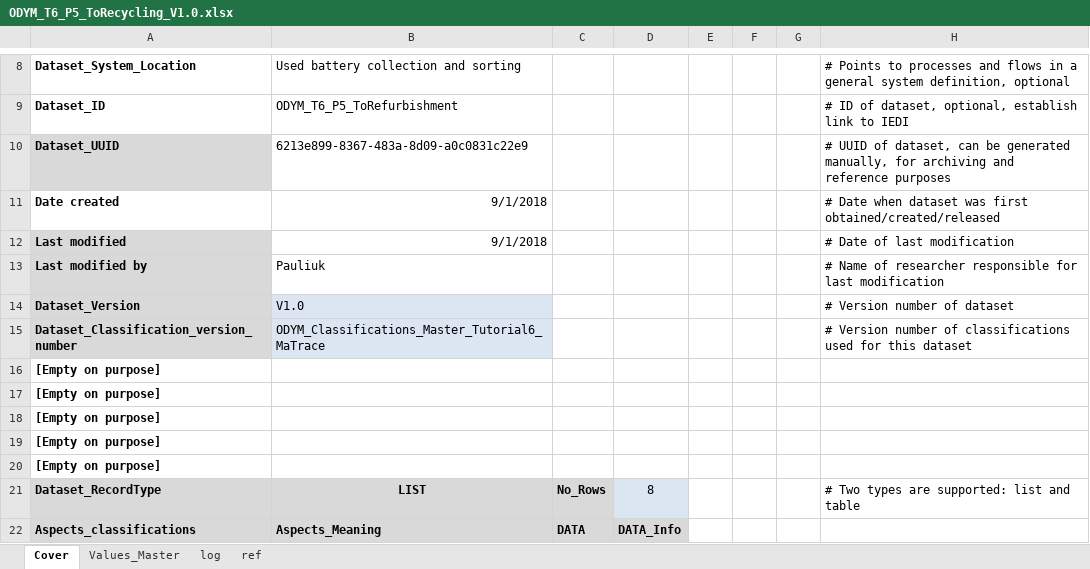
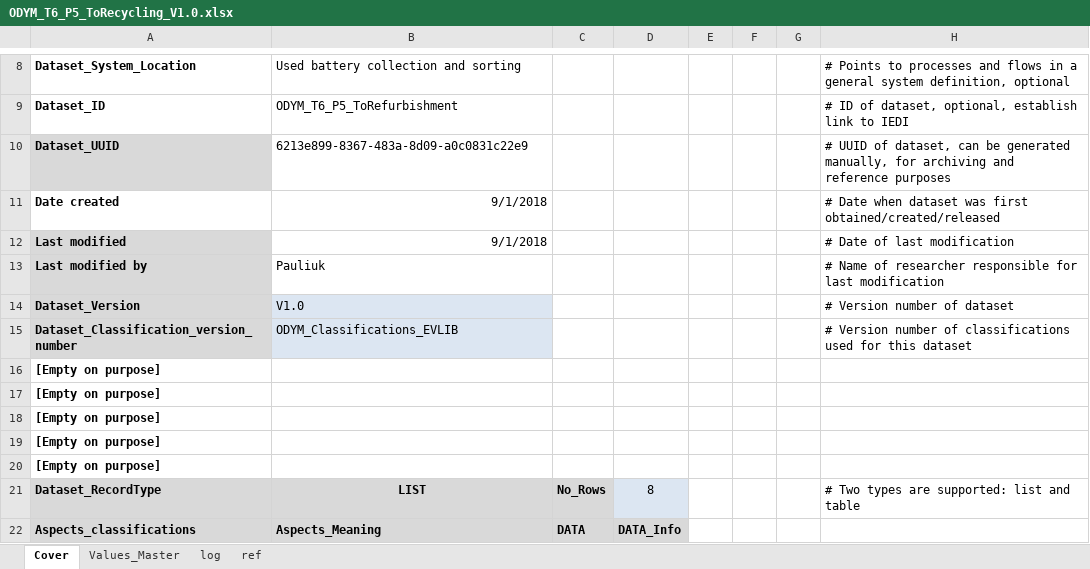
Before and after one commit to jvendries/ODYM, an Excel workbook: docs/Files/Tutorial6_JV_2/ODYM_T6_P5_ToRecycling_V1.0.xlsx, sheet Cover, drawn as a sheet; only a part is shown, gaps mark what is left out; values as stored, in another font and other column widths than the file's, no borders; the diff names each change by its address in the sheet, - before the commit and + after, or states it on an @@ line.

```diff
--- a/docs/Files/Tutorial6_JV_2/ODYM_T6_P5_ToRecycling_V1.0.xlsx (sheet Cover)
+++ b/docs/Files/Tutorial6_JV_2/ODYM_T6_P5_ToRecycling_V1.0.xlsx (sheet Cover)
-B15: ODYM_Classifications_Master_Tutorial6_MaTrace
+B15: ODYM_Classifications_EVLIB
```
Also changed, not shown: docs/Files/Tutorial6_JV_2/ODYM_Config_Tutorial6.xlsx, docs/Files/Tutorial6_JV_2/ODYM_T6_P5_ToRefurbishment_V1.0.xlsx, 41 other files.
